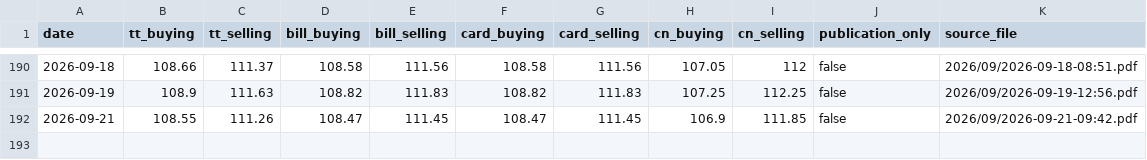
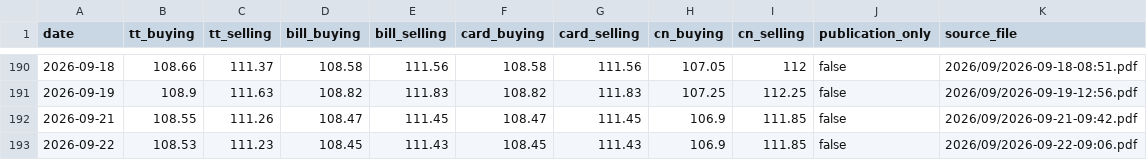
Before and after one commit to itsmecalyan/sbi-tt-rates-archive, a CSV file: rates/EUR-INR/2026.csv, drawn as a sheet; only a part is shown, gaps mark what is left out.

```diff
--- a/rates/EUR-INR/2026.csv
+++ b/rates/EUR-INR/2026.csv
@@ -192 +192,2 @@ date,tt_buying,tt_selling,bill_buying,bill_selling,card_buying,card_selling,cn_b
 2026-09-21,108.55,111.26,108.47,111.45,108.47,111.45,106.9,111.85,false,2026/09/2026-09-21-09:42.pdf
+2026-09-22,108.53,111.23,108.45,111.43,108.45,111.43,106.9,111.85,false,2026/09/2026-09-22-09:06.pdf
```
Also changed, not shown: rates/BHD-INR/2026.csv, rates/CHF-INR/2026.csv, 28 other files.
